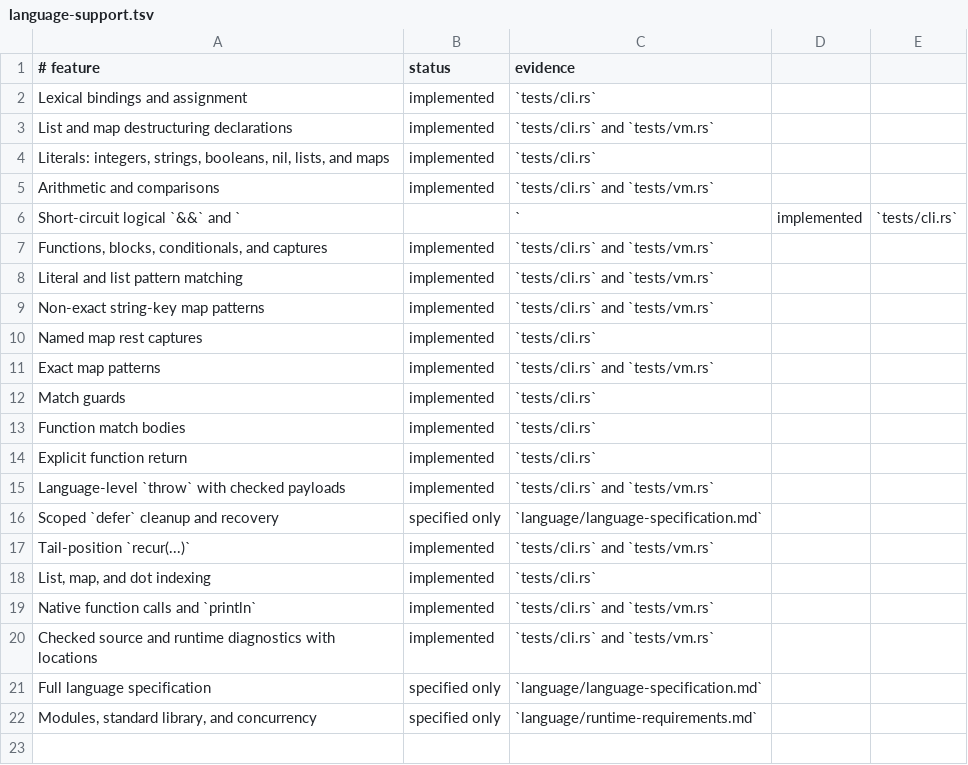
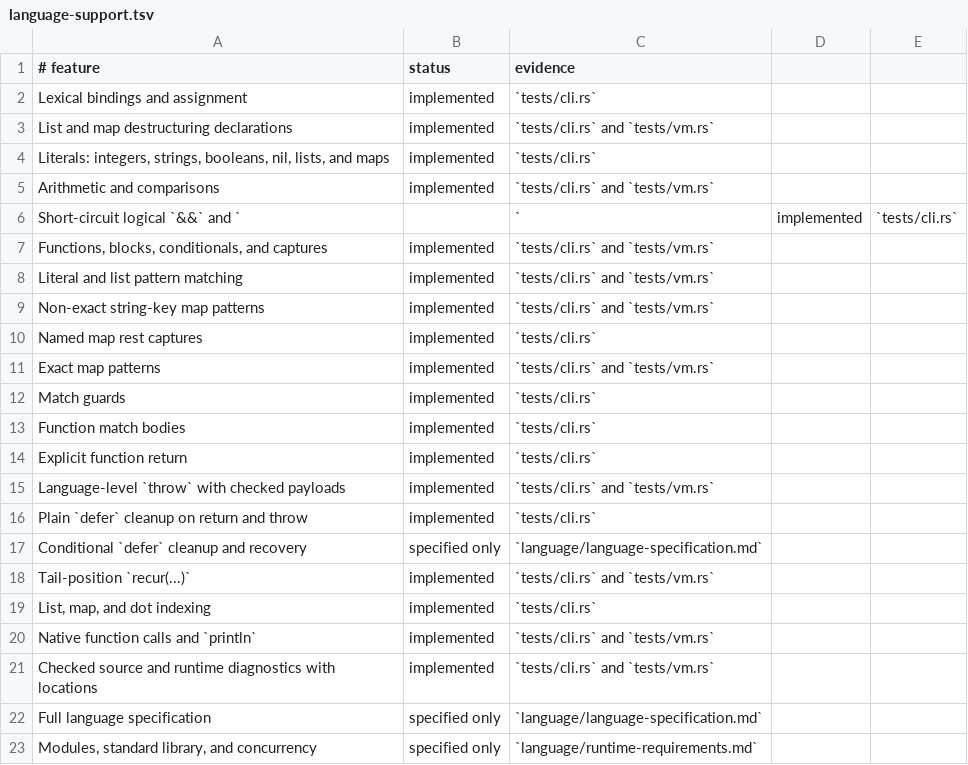
Before and after one commit to babyman/slug-rs, a TSV file: docs/language-support.tsv, drawn as a sheet.

Commit message:
feat(source, vm, docs, tests): add support for plain `defer` cleanup
Introduce basic `defer` functionality to execute deferred actions in LIFO
order on normal scope exits or uncaught `throw` events. Extend the parser,
bytecode, and VM with `defer`, `EnterScope`, and `LeaveScope` instructions
to manage deferred actions through cleanup frames during unwinding.

Update documentation to detail `defer` behavior, noting progressive targets
for recovery and conditional cleanup. Add integration tests to validate
`defer` execution during normal returns and uncaught throws. Update the
changelog, language support documentation, and CLI help accordingly.

```diff
--- a/docs/language-support.tsv
+++ b/docs/language-support.tsv
@@ -15,3 +15,4 @@ Explicit function return|implemented|`tests/cli.rs`
 Language-level `throw` with checked payloads|implemented|`tests/cli.rs` and `tests/vm.rs`
-Scoped `defer` cleanup and recovery|specified only|`language/language-specification.md`
+Plain `defer` cleanup on return and throw|implemented|`tests/cli.rs`
+Conditional `defer` cleanup and recovery|specified only|`language/language-specification.md`
 Tail-position `recur(...)`|implemented|`tests/cli.rs` and `tests/vm.rs`
```
Also changed, not shown: 10 other files.
